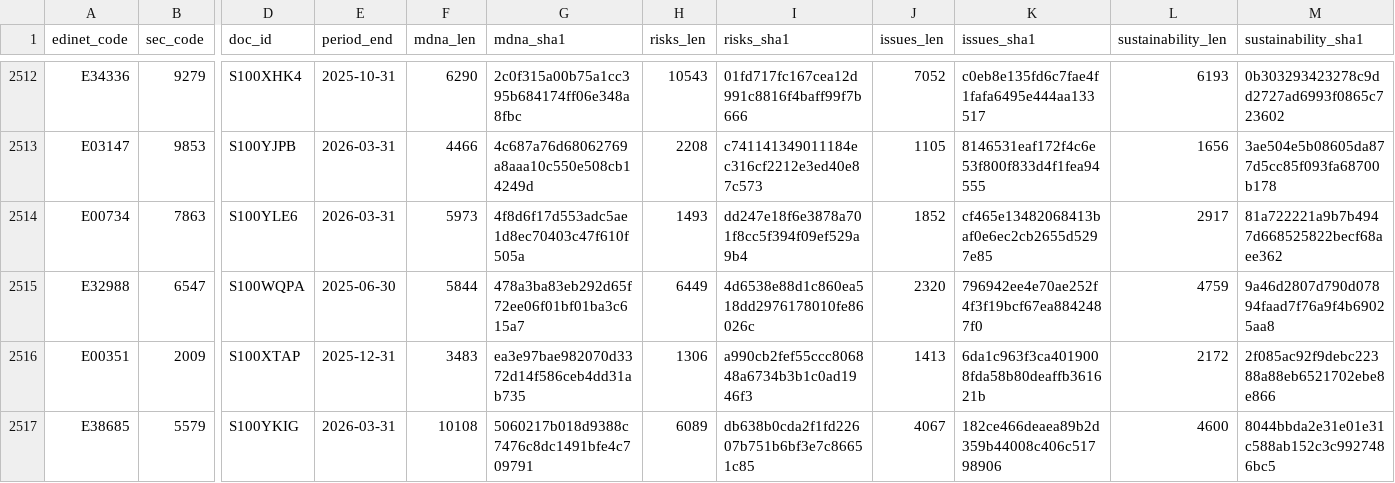
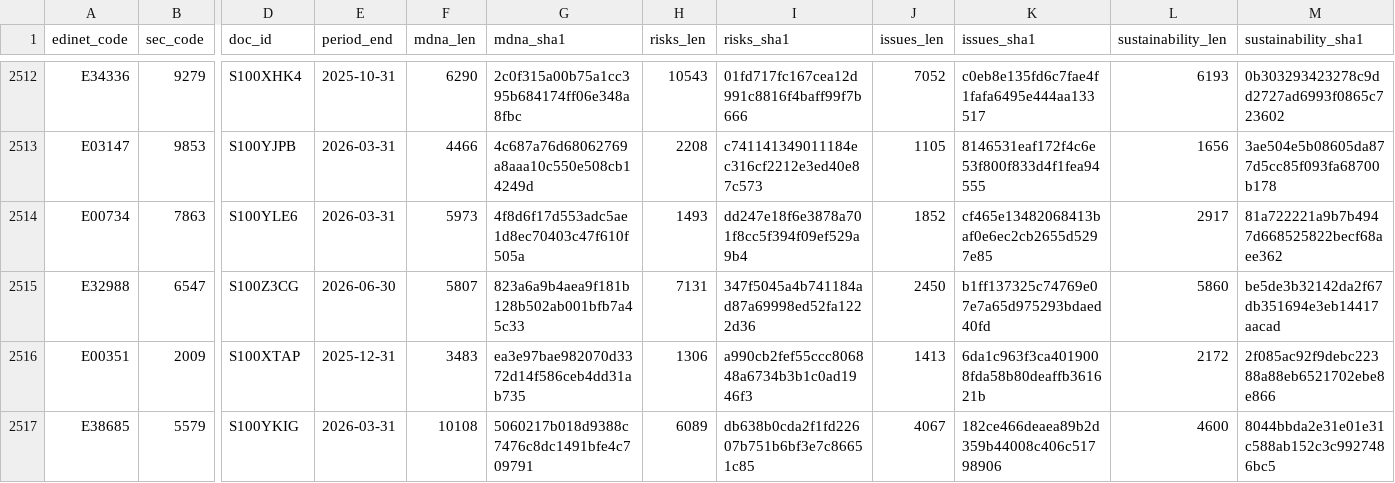
Before and after one commit to varmil/nenshu, a CSV file: pipeline/data/analysis_text_manifest.csv, drawn as a sheet; only a part is shown, gaps mark what is left out; the diff names each change by its address in the sheet, - before the commit and + after, or states it on an @@ line.

```diff
--- a/pipeline/data/analysis_text_manifest.csv
+++ b/pipeline/data/analysis_text_manifest.csv
-D2515 (doc_id): S100WQPA
+D2515 (doc_id): S100Z3CG
-E2515 (period_end): 2025-06-30
+E2515 (period_end): 2026-06-30
-F2515 (mdna_len): 5844
+F2515 (mdna_len): 5807
-G2515 (mdna_sha1): 478a3ba83eb292d65f72ee06f01bf01ba3c615a7
+G2515 (mdna_sha1): 823a6a9b4aea9f181b128b502ab001bfb7a45c33
-H2515 (risks_len): 6449
+H2515 (risks_len): 7131
-I2515 (risks_sha1): 4d6538e88d1c860ea518dd2976178010fe86026c
+I2515 (risks_sha1): 347f5045a4b741184ad87a69998ed52fa1222d36
-J2515 (issues_len): 2320
+J2515 (issues_len): 2450
-K2515 (issues_sha1): 796942ee4e70ae252f4f3f19bcf67ea8842487f0
+K2515 (issues_sha1): b1ff137325c74769e07e7a65d975293bdaed40fd
-L2515 (sustainability_len): 4759
+L2515 (sustainability_len): 5860
-M2515 (sustainability_sha1): 9a46d2807d790d07894faad7f76a9f4b69025aa8
+M2515 (sustainability_sha1): be5de3b32142da2f67db351694e3eb14417aacad
```
Also changed, not shown: 1 other file.
